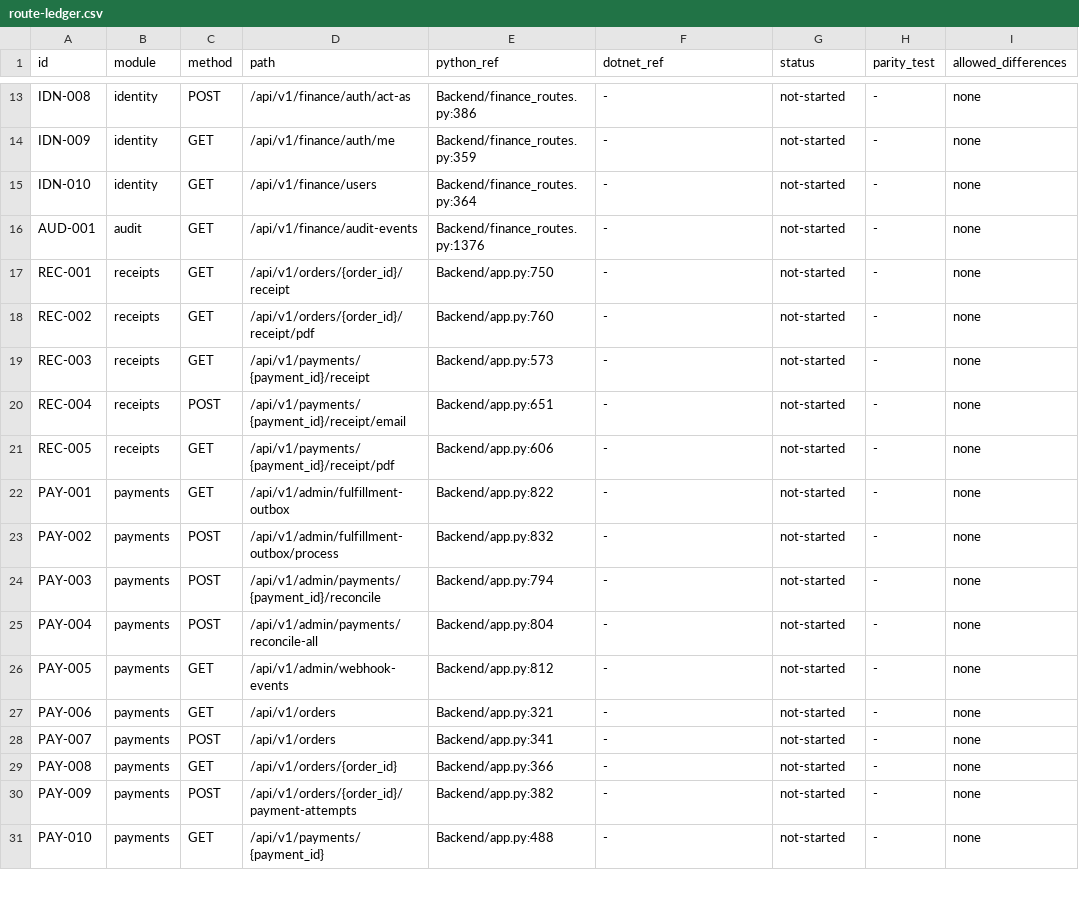
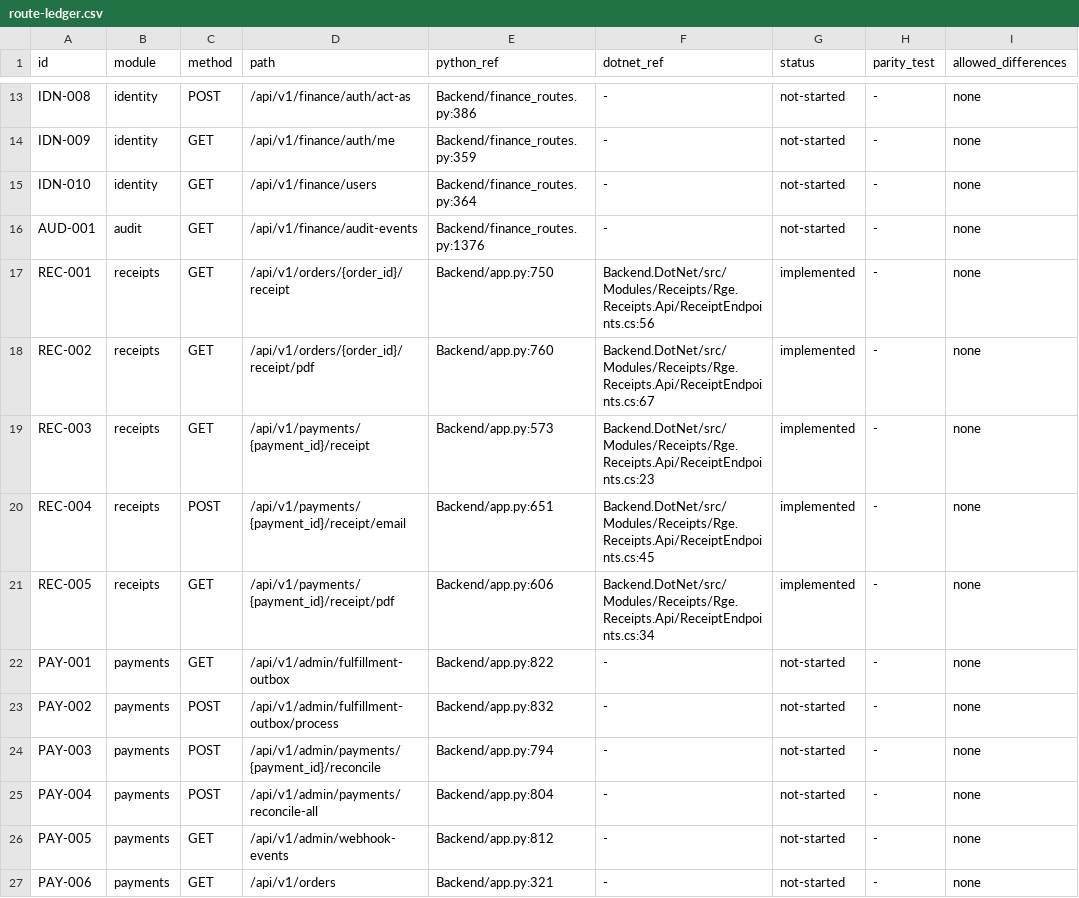
Before and after one commit to RaymundGerardReyes/Accounting, a CSV file: docs/migration/route-ledger.csv, drawn as a sheet; only a part is shown, gaps mark what is left out; the shorter side is filled out with more unchanged rows; the diff names each change by its address in the sheet, - before the commit and + after, or states it on an @@ line.

Commit message:
docs(migration): record Receipts module endpoints REC-001 through REC-005 as implemented
Updates route-ledger.csv and route-ledger.md with .NET handler paths in Rge.Receipts.Api/ReceiptEndpoints.cs. Verified with tools/migration/ledger-check.ps1 (0 violations).

```diff
--- a/docs/migration/route-ledger.csv
+++ b/docs/migration/route-ledger.csv
-F17 (dotnet_ref): -
+F17 (dotnet_ref): Backend.DotNet/src/Modules/Receipts/Rge.Receipts.Api/ReceiptEndpoints.cs:56
-G17:G21 (status): not-started
+G17:G21 (status): implemented
-F18 (dotnet_ref): -
+F18 (dotnet_ref): Backend.DotNet/src/Modules/Receipts/Rge.Receipts.Api/ReceiptEndpoints.cs:67
-F19 (dotnet_ref): -
+F19 (dotnet_ref): Backend.DotNet/src/Modules/Receipts/Rge.Receipts.Api/ReceiptEndpoints.cs:23
-F20 (dotnet_ref): -
+F20 (dotnet_ref): Backend.DotNet/src/Modules/Receipts/Rge.Receipts.Api/ReceiptEndpoints.cs:45
-F21 (dotnet_ref): -
+F21 (dotnet_ref): Backend.DotNet/src/Modules/Receipts/Rge.Receipts.Api/ReceiptEndpoints.cs:34
```
Also changed, not shown: 1 other file.
